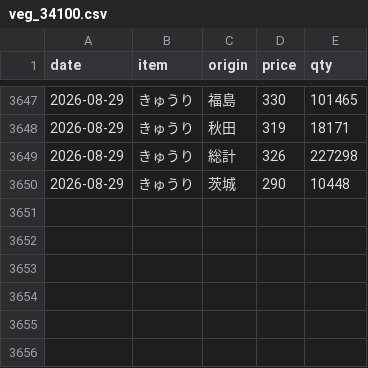
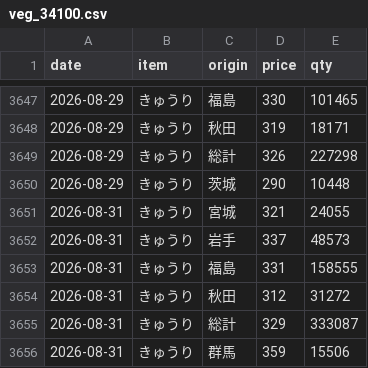
Before and after one commit to hsumiyoshi/lab, a CSV file: exp02_vegetable/data/veg_34100.csv, drawn as a sheet; only a part is shown, gaps mark what is left out.

```diff
--- a/exp02_vegetable/data/veg_34100.csv
+++ b/exp02_vegetable/data/veg_34100.csv
@@ -3650 +3650,7 @@ date,item,origin,price,qty
 2026-08-29,きゅうり,茨城,290,10448
+2026-08-31,きゅうり,宮城,321,24055
+2026-08-31,きゅうり,岩手,337,48573
+2026-08-31,きゅうり,福島,331,158555
+2026-08-31,きゅうり,秋田,312,31272
+2026-08-31,きゅうり,総計,329,333087
+2026-08-31,きゅうり,群馬,359,15506
```
Also changed, not shown: exp02_vegetable/data/veg_31700.csv, exp02_vegetable/data/veg_33400.csv, 7 other files.
